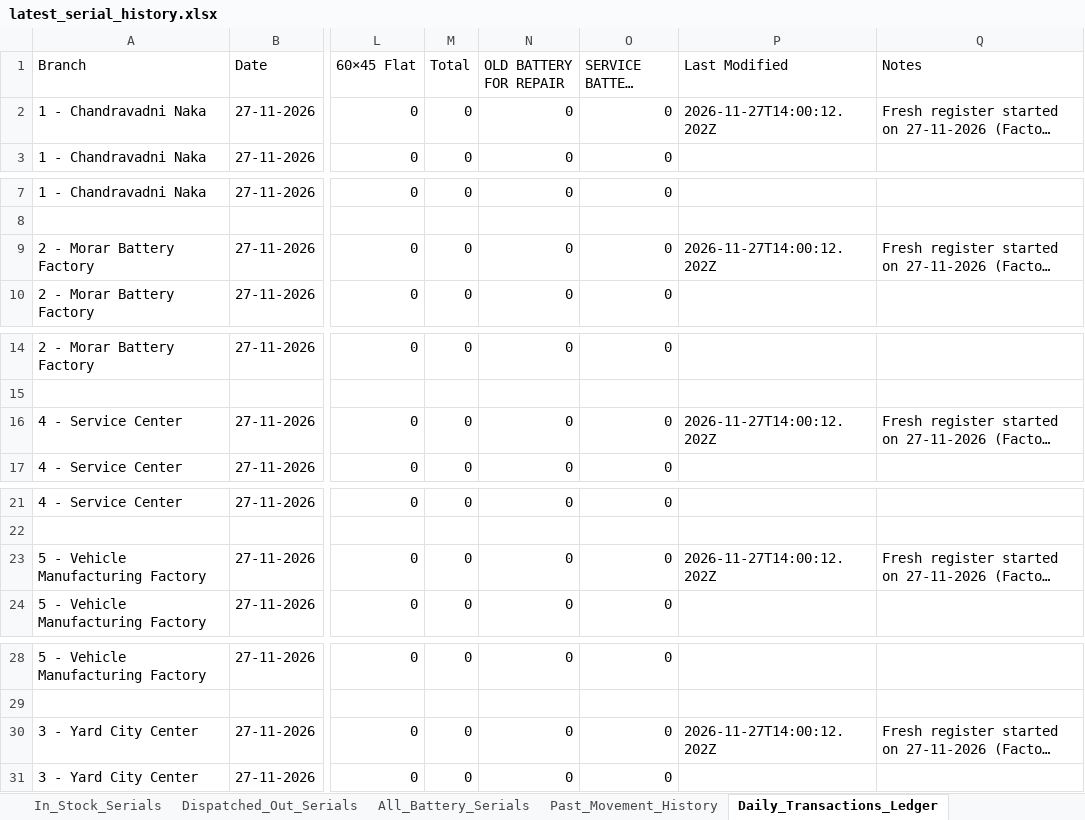
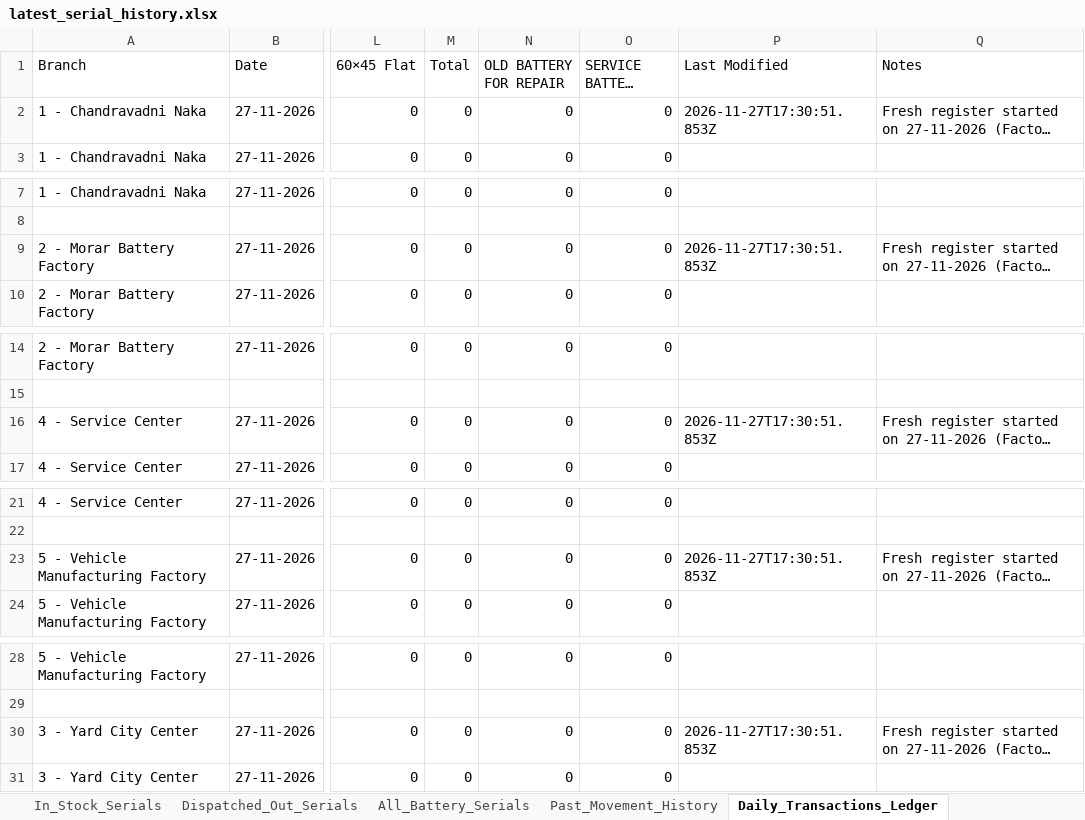
Before and after one commit to piyushCS201083/stock-management, an Excel workbook: data/backups/latest_serial_history.xlsx, sheet Daily_Transactions_Ledger, drawn as a sheet; only a part is shown, gaps mark what is left out; long unchanged cells end in …; values as stored, in another font and other column widths than the file's, no borders; the diff names each change by its address in the sheet, - before the commit and + after, or states it on an @@ line.

Commit message:
feat: add resetDateIST tracking
Include resetDateIST in API responses and database schema to improve auditability of factory resets. Add logic to derive the local reset date from the reset epoch.

```diff
--- a/data/backups/latest_serial_history.xlsx (sheet Daily_Transactions_Ledger)
+++ b/data/backups/latest_serial_history.xlsx (sheet Daily_Transactions_Ledger)
-P2 (Last Modified): 2026-11-27T14:00:12.202Z
+P2 (Last Modified): 2026-11-27T17:30:51.853Z
-P9 (Last Modified): 2026-11-27T14:00:12.202Z
+P9 (Last Modified): 2026-11-27T17:30:51.853Z
-P16 (Last Modified): 2026-11-27T14:00:12.202Z
+P16 (Last Modified): 2026-11-27T17:30:51.853Z
-P23 (Last Modified): 2026-11-27T14:00:12.202Z
+P23 (Last Modified): 2026-11-27T17:30:51.853Z
-P30 (Last Modified): 2026-11-27T14:00:12.202Z
+P30 (Last Modified): 2026-11-27T17:30:51.853Z
```
Also changed, not shown: data/backups/latest_stock_register.xlsx, 13 other files.
